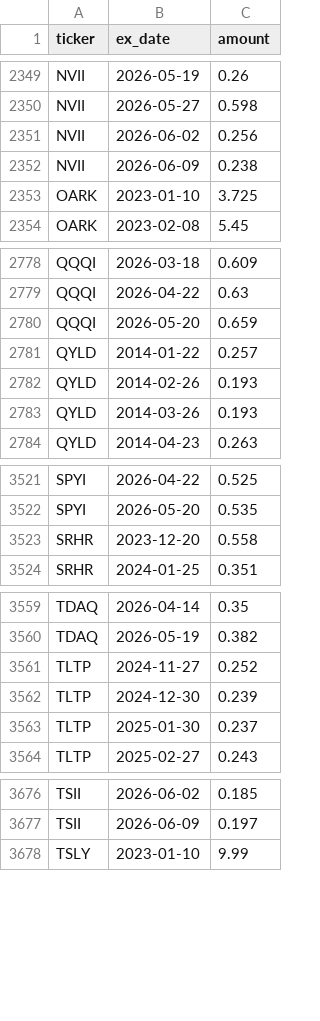
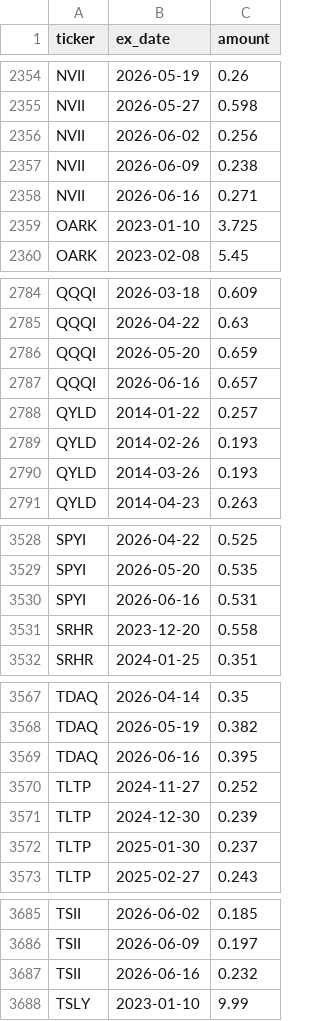
Before and after one commit to jimzucker/TrueYield, a CSV file: data/distributions_history.csv, drawn as a sheet; only a part is shown, gaps mark what is left out; the diff covers the shown part only.

```diff
--- a/data/distributions_history.csv
+++ b/data/distributions_history.csv
@@ -2352,2 +2357,3 @@ NVII,2026-06-02,0.256
 NVII,2026-06-09,0.238
+NVII,2026-06-16,0.271
 OARK,2023-01-10,3.725
@@ -2780,2 +2786,3 @@ QQQI,2026-04-22,0.63
 QQQI,2026-05-20,0.659
+QQQI,2026-06-16,0.657
 QYLD,2014-01-22,0.257
@@ -3522,2 +3529,3 @@ SPYI,2026-04-22,0.525
 SPYI,2026-05-20,0.535
+SPYI,2026-06-16,0.531
 SRHR,2023-12-20,0.558
@@ -3560,2 +3568,3 @@ TDAQ,2026-04-14,0.35
 TDAQ,2026-05-19,0.382
+TDAQ,2026-06-16,0.395
 TLTP,2024-11-27,0.252
@@ -3677,2 +3686,3 @@ TSII,2026-06-02,0.185
 TSII,2026-06-09,0.197
+TSII,2026-06-16,0.232
 TSLY,2023-01-10,9.99
```
Also changed, not shown: 5 added rows elsewhere in this file, data/roc_history.csv, 7 other files.
